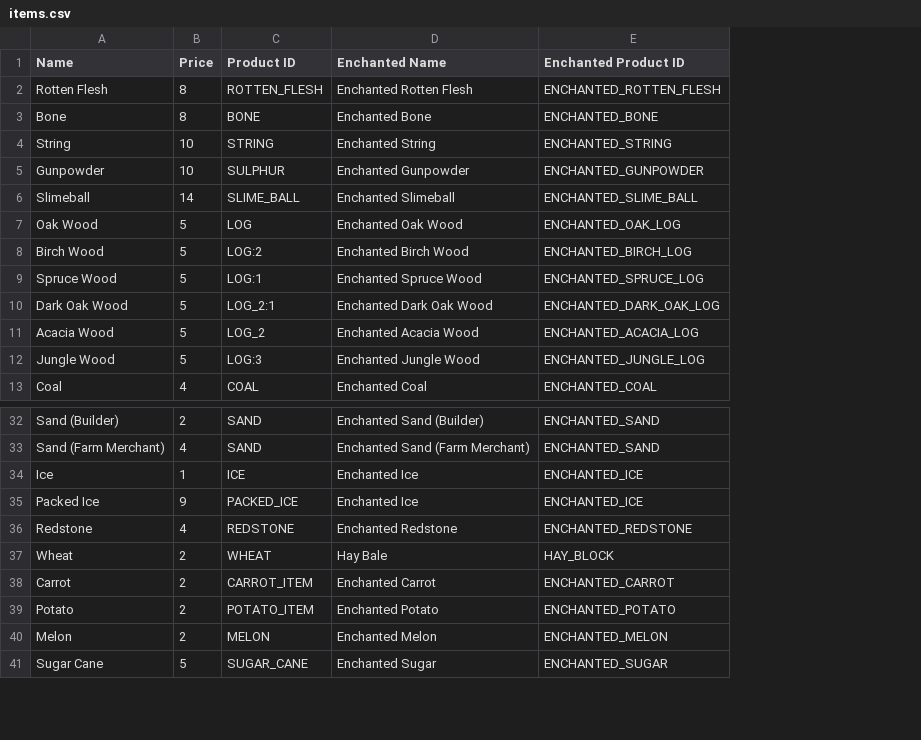
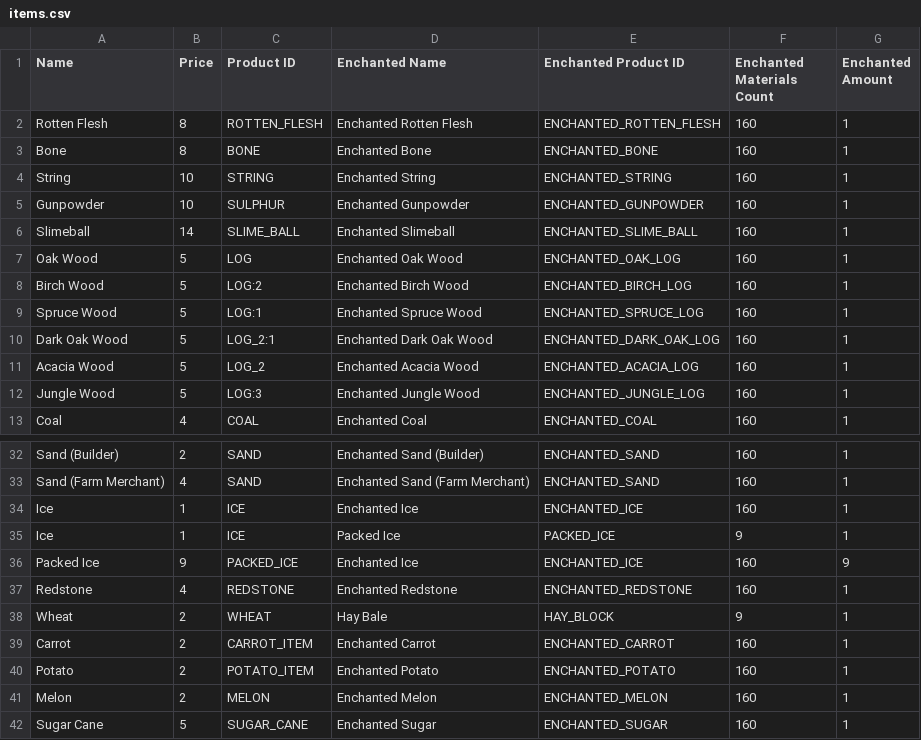
Before and after one commit to lenemter/skyblock-npc-flipper, a CSV file: items.csv, drawn as a sheet; only a part is shown, gaps mark what is left out; the diff names each change by its address in the sheet, - before the commit and + after, or states it on an @@ line.

```diff
--- a/items.csv
+++ b/items.csv
+column F (Enchanted Materials Count), rows 2-13: all 160; rows 32-34: all 160; rows 36-42: 160 | 160 | 9 | 160 | 160 | 160 | 160
+column G (Enchanted Amount), rows 2-13: all 1; rows 32-34: all 1; rows 36-42: 9 | 1 | 1 | 1 | 1 | 1 | 1
+row 35: Ice | 1 | ICE | Packed Ice | PACKED_ICE | 9 | 1
```
Also changed, not shown: 1 other file.
